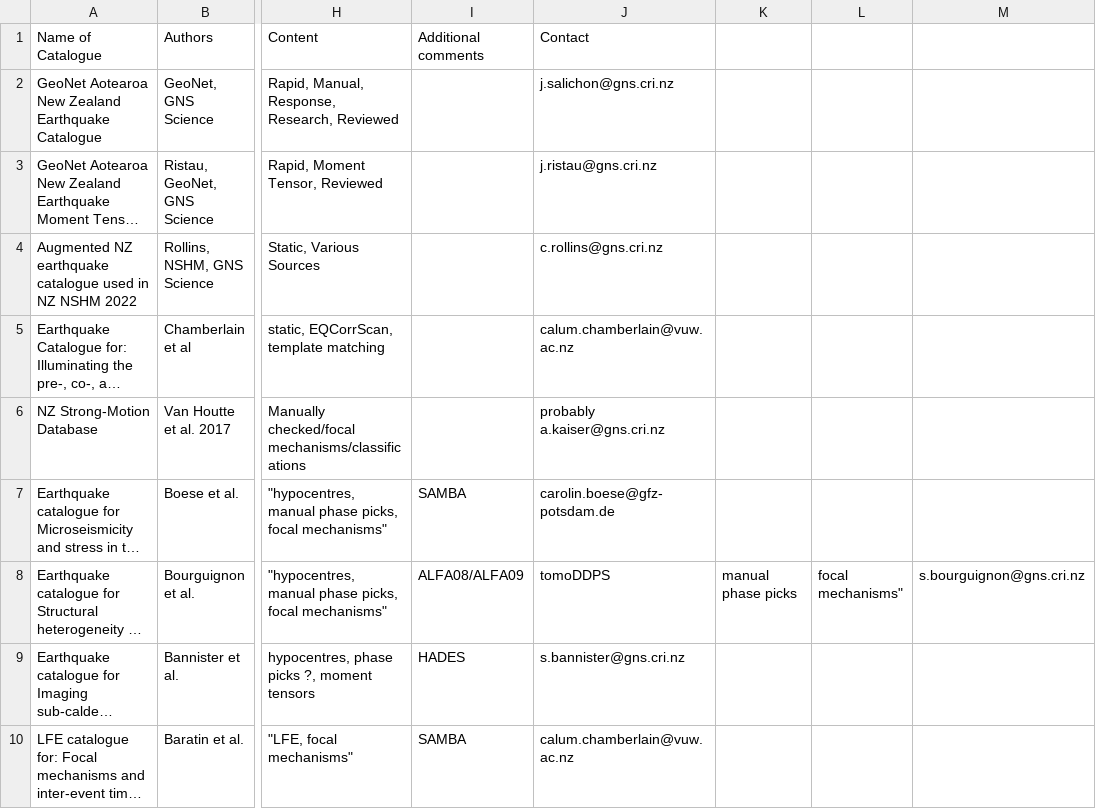
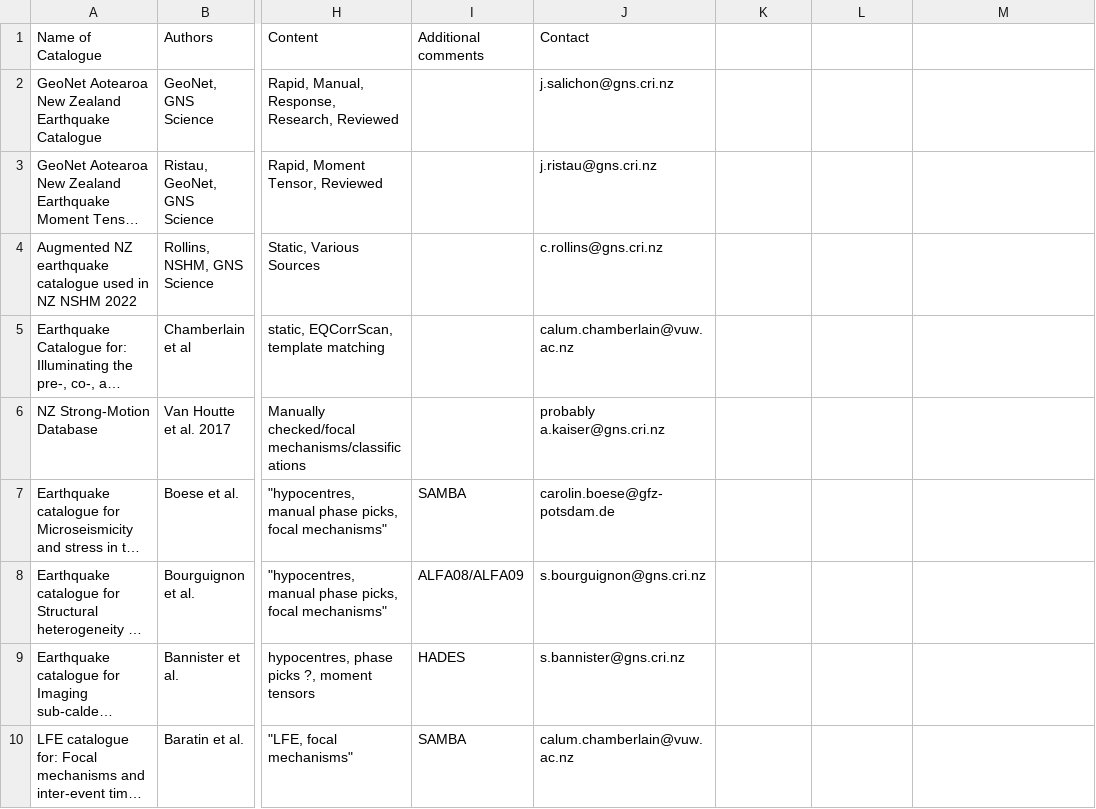
Before and after one commit to GNS-Science/nz-eq-cat-database, a CSV file: NZ_Catalogue_v2.csv, drawn as a sheet; only a part is shown, gaps mark what is left out; long unchanged cells end in …; the diff names each change by its address in the sheet, - before the commit and + after, or states it on an @@ line.

Commit message:
Update NZ_Catalogue_v2.csv

```diff
--- a/NZ_Catalogue_v2.csv
+++ b/NZ_Catalogue_v2.csv
-J8 (Contact): tomoDDPS
+J8 (Contact): s.bourguignon@gns.cri.nz
-K8: manual phase picks
+K8: (empty)
-L8: focal mechanisms"
+L8: (empty)
-M8: s.bourguignon@gns.cri.nz
+M8: (empty)
```
